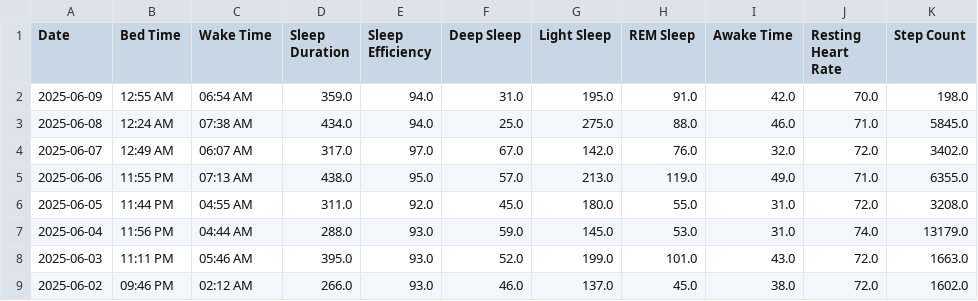
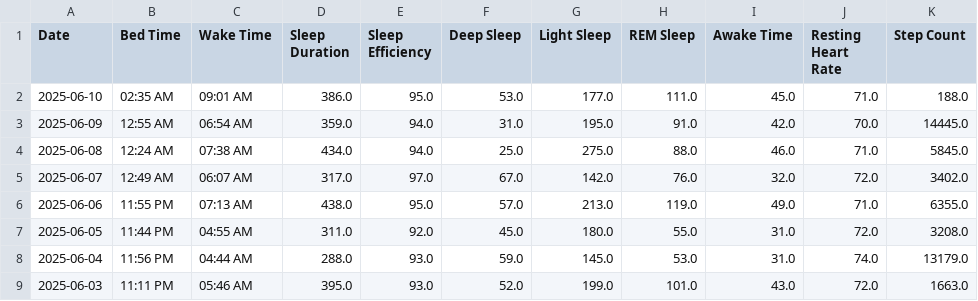
Before and after one commit to TeeLee987/gamingdays, a CSV file: speedrun_stats.csv, drawn as a sheet; only a part is shown; the shorter side is filled out with more unchanged rows.

Commit message:
Update Fitbit data

```diff
--- a/speedrun_stats.csv
+++ b/speedrun_stats.csv
@@ -1,3 +1,4 @@
 Date,Bed Time,Wake Time,Sleep Duration,Sleep Efficiency,Deep Sleep,Light Sleep,REM Sleep,Awake Time,Resting Heart Rate,Step Count
-2025-06-09,12:55 AM,06:54 AM,359.0,94.0,31.0,195.0,91.0,42.0,70.0,198.0
+2025-06-10,02:35 AM,09:01 AM,386.0,95.0,53.0,177.0,111.0,45.0,71.0,188.0
+2025-06-09,12:55 AM,06:54 AM,359.0,94.0,31.0,195.0,91.0,42.0,70.0,14445.0
 2025-06-08,12:24 AM,07:38 AM,434.0,94.0,25.0,275.0,88.0,46.0,71.0,5845.0
```
